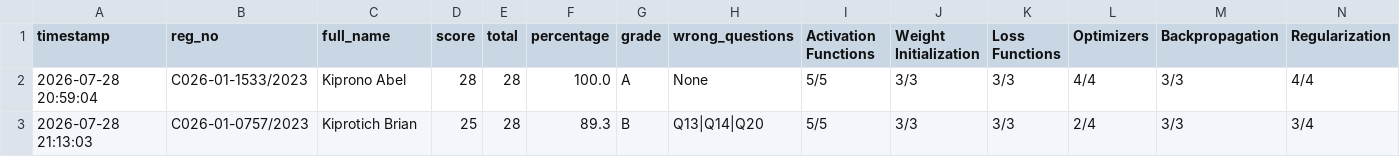
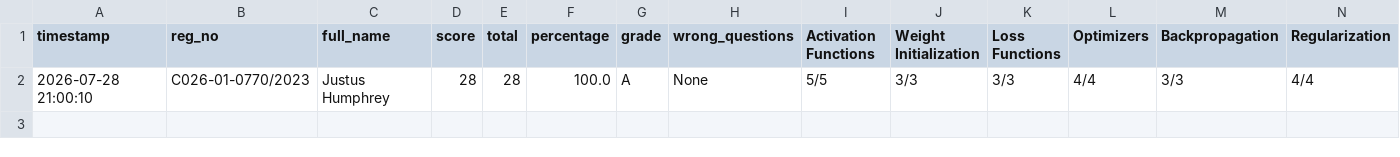
Before and after one commit to sirrom/4th-year-assignments-, a CSV file: lab_results/lab_assessment_results.csv, drawn as a sheet; only a part is shown; rows hold the shown columns only; the diff names each change by its address in the sheet, - before the commit and + after, or states it on an @@ line.

Commit message:
Result: C026-01-0770/2023 28/28 Grade A

```diff
--- a/lab_results/lab_assessment_results.csv
+++ b/lab_results/lab_assessment_results.csv
-A2 (timestamp): 2026-07-28 20:59:04
+A2 (timestamp): 2026-07-28 21:00:10
-B2 (reg_no): C026-01-1533/2023
+B2 (reg_no): C026-01-0770/2023
-C2 (full_name): Kiprono Abel
+C2 (full_name): Justus Humphrey
-row 3: 2026-07-28 21:13:03 | C026-01-0757/2023 | Kiprotich Brian | 25 | 28 | 89.3 | B | Q13|Q14|Q20 | 5/5 | 3/3 | 3/3 | 2/4 | 3/3 | 3/4
```
